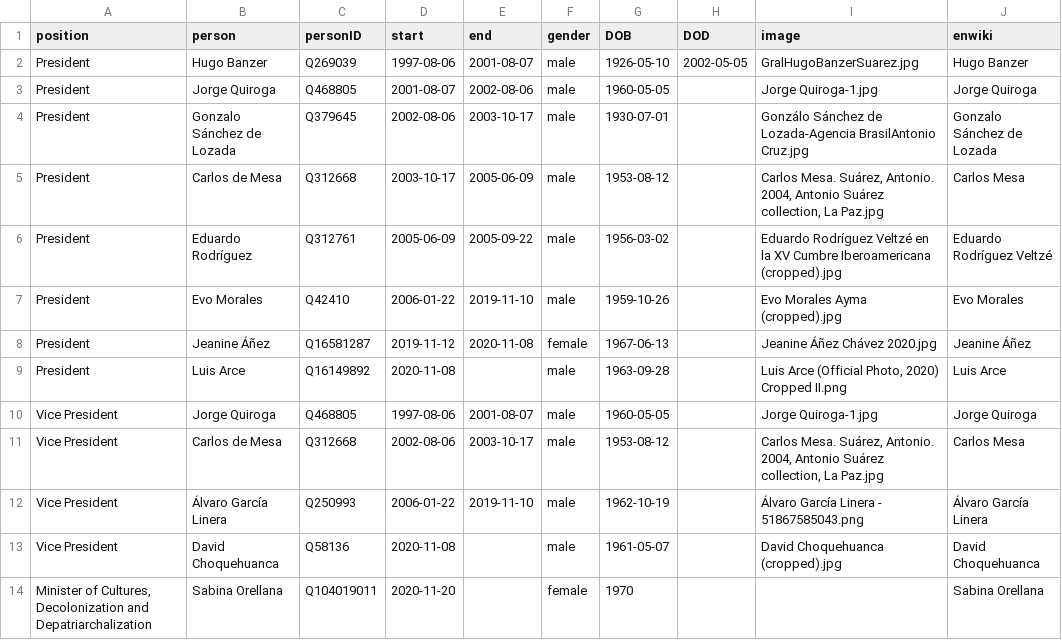
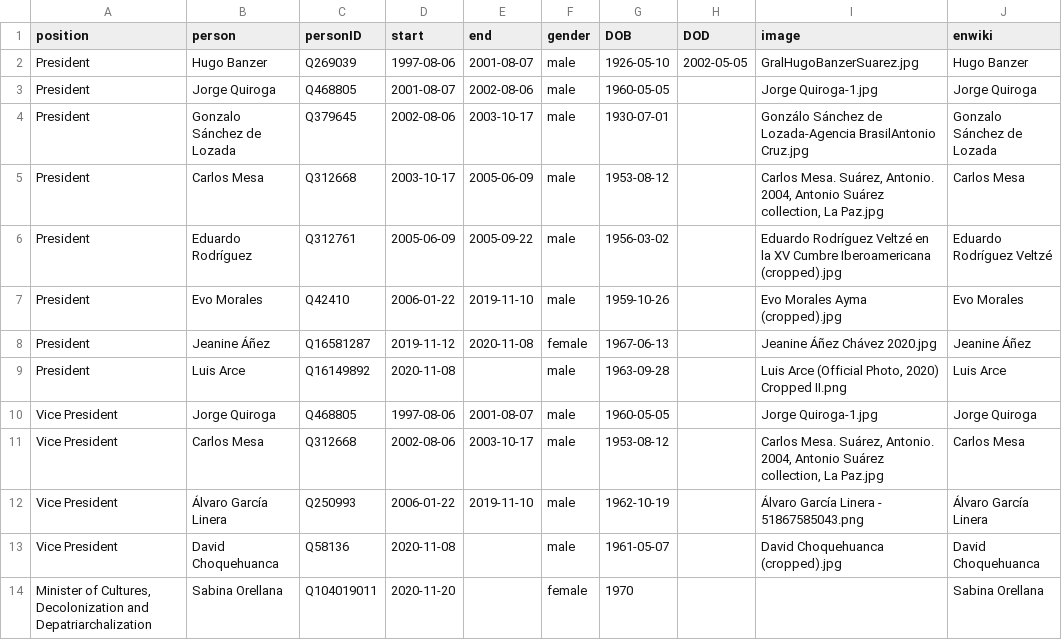
Before and after one commit to every-politician-scrapers/bolivia-ministers, a CSV file: html/holders21.csv, drawn as a sheet; only a part is shown.

```diff
--- a/html/holders21.csv
+++ b/html/holders21.csv
@@ -4,3 +4,3 @@ President,Jorge Quiroga,Q468805,2001-08-07,2002-08-06,male,1960-05-05,,Jorge Qui
 President,Gonzalo Sánchez de Lozada,Q379645,2002-08-06,2003-10-17,male,1930-07-01,,Gonzálo Sánchez de Lozada-Agencia BrasilAntonio Cruz.jpg,Gonzalo Sánchez de Lozada
-President,Carlos de Mesa,Q312668,2003-10-17,2005-06-09,male,1953-08-12,,"Carlos Mesa. Suárez, Antonio. 2004, Antonio Suárez collection, La Paz.jpg",Carlos Mesa
+President,Carlos Mesa,Q312668,2003-10-17,2005-06-09,male,1953-08-12,,"Carlos Mesa. Suárez, Antonio. 2004, Antonio Suárez collection, La Paz.jpg",Carlos Mesa
 President,Eduardo Rodríguez,Q312761,2005-06-09,2005-09-22,male,1956-03-02,,Eduardo Rodríguez Veltzé en la XV Cumbre Iberoamericana (cropped).jpg,Eduardo Rodríguez Veltzé
@@ -10,3 +10,3 @@ President,Luis Arce,Q16149892,2020-11-08,,male,1963-09-28,,"Luis Arce (Official
 Vice President,Jorge Quiroga,Q468805,1997-08-06,2001-08-07,male,1960-05-05,,Jorge Quiroga-1.jpg,Jorge Quiroga
-Vice President,Carlos de Mesa,Q312668,2002-08-06,2003-10-17,male,1953-08-12,,"Carlos Mesa. Suárez, Antonio. 2004, Antonio Suárez collection, La Paz.jpg",Carlos Mesa
+Vice President,Carlos Mesa,Q312668,2002-08-06,2003-10-17,male,1953-08-12,,"Carlos Mesa. Suárez, Antonio. 2004, Antonio Suárez collection, La Paz.jpg",Carlos Mesa
 Vice President,Álvaro García Linera,Q250993,2006-01-22,2019-11-10,male,1962-10-19,,Álvaro García Linera - 51867585043.png,Álvaro García Linera
```
Also changed, not shown: html/family.csv.
